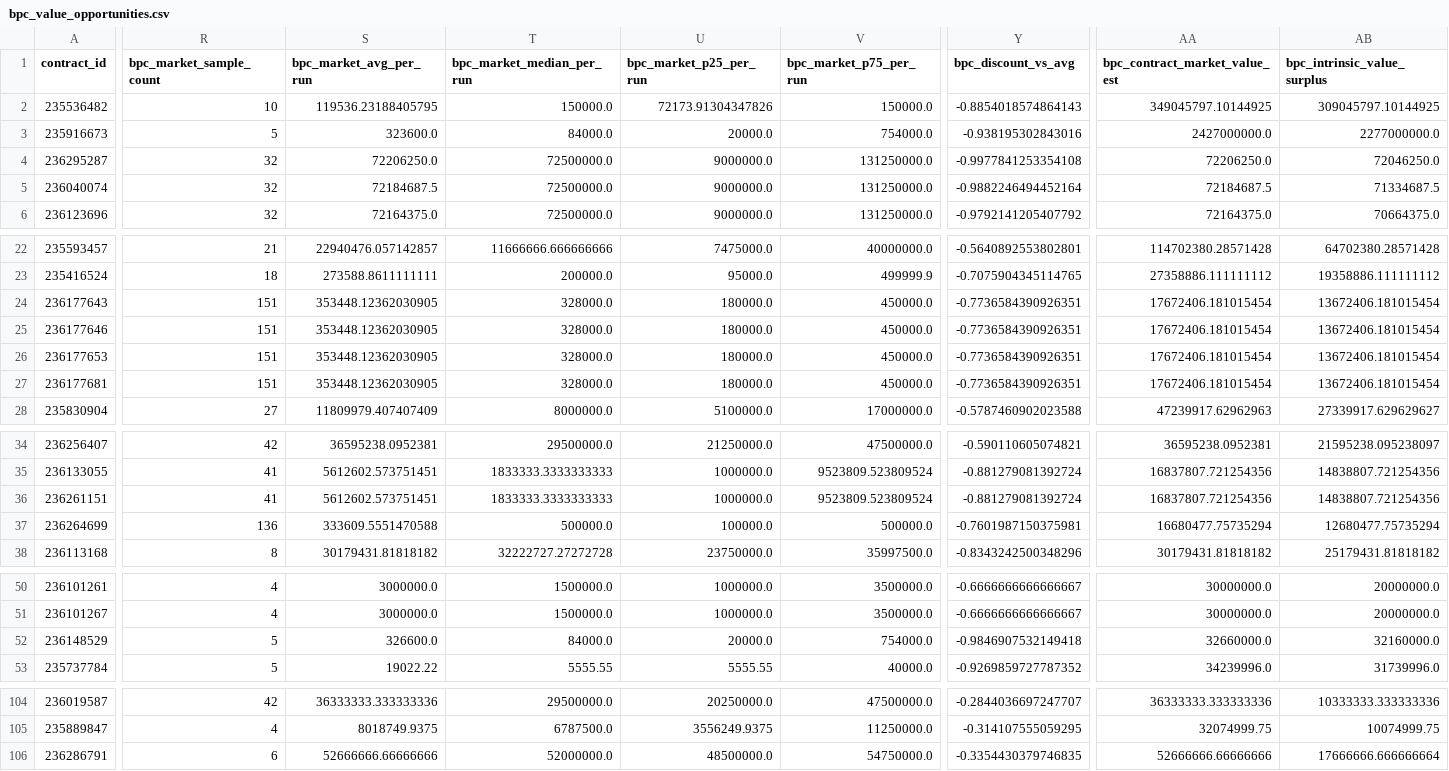
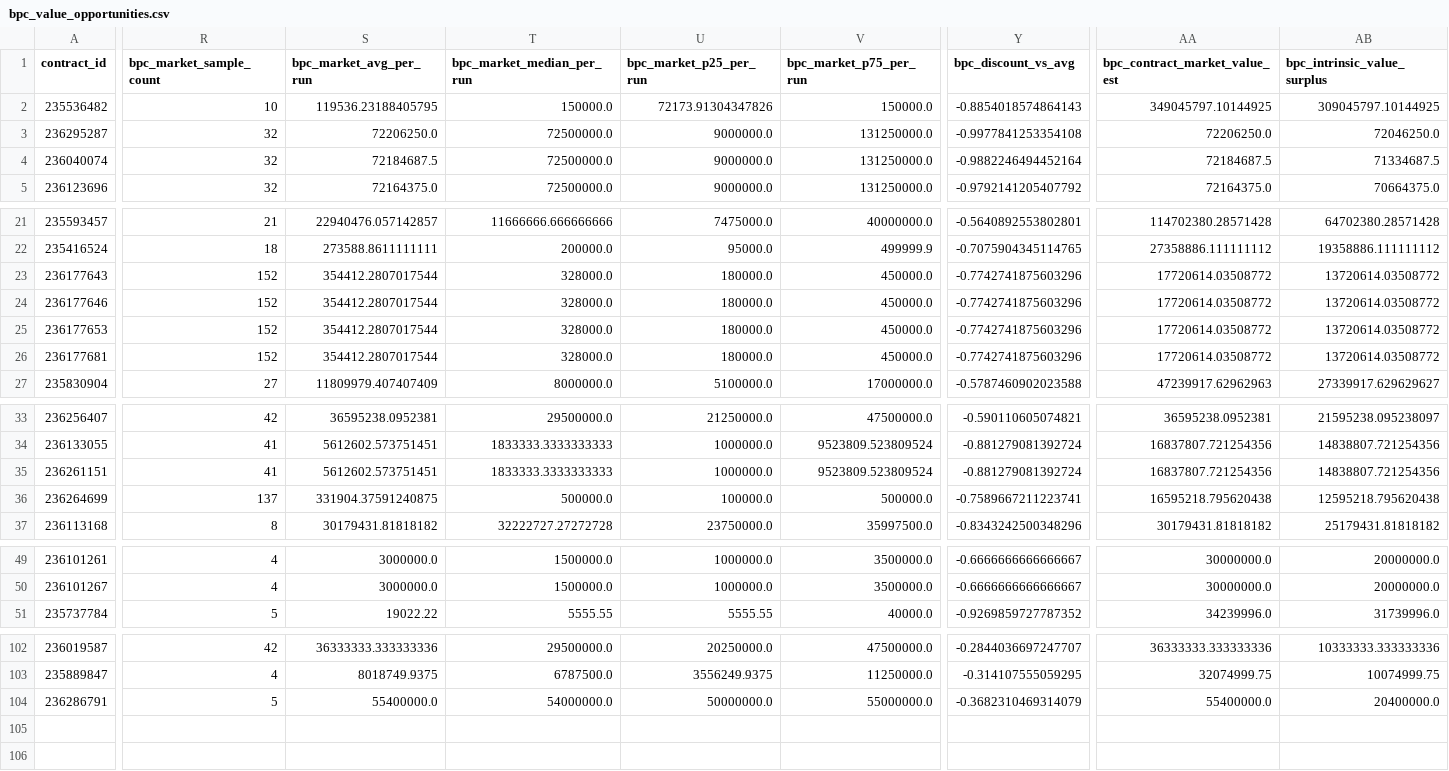
Before and after one commit to samson8964/chatgpt-eve, a CSV file: results/latest/bpc_value_opportunities.csv, drawn as a sheet; only a part is shown, gaps mark what is left out; removed rows and columns are numbered as before the commit, all else as after; rows hold the shown columns only; the diff covers the shown part only; the diff names each change by its address in the sheet, - before the commit and + after, or states it on an @@ line.

```diff
--- a/results/latest/bpc_value_opportunities.csv
+++ b/results/latest/bpc_value_opportunities.csv
-row 3: 235916673 | 5 | 323600.0 | 84000.0 | 20000.0 | 754000.0 | -0.938195302843016 | 2427000000.0 | 2277000000.0
-R23:R26 (bpc_market_sample_count): 151
+R23:R26 (bpc_market_sample_count): 152
-S23:S26 (bpc_market_avg_per_run): 353448.12362030905
+S23:S26 (bpc_market_avg_per_run): 354412.2807017544
-Y23:Y26 (bpc_discount_vs_avg): -0.7736584390926351
+Y23:Y26 (bpc_discount_vs_avg): -0.7742741875603296
-AA23:AA26 (bpc_contract_market_value_est): 17672406.181015454
+AA23:AA26 (bpc_contract_market_value_est): 17720614.03508772
-AB23:AB26 (bpc_intrinsic_value_surplus): 13672406.181015454
+AB23:AB26 (bpc_intrinsic_value_surplus): 13720614.03508772
-R36 (bpc_market_sample_count): 136
+R36 (bpc_market_sample_count): 137
-S36 (bpc_market_avg_per_run): 333609.5551470588
+S36 (bpc_market_avg_per_run): 331904.37591240875
-Y36 (bpc_discount_vs_avg): -0.7601987150375981
+Y36 (bpc_discount_vs_avg): -0.7589667211223741
-AA36 (bpc_contract_market_value_est): 16680477.75735294
+AA36 (bpc_contract_market_value_est): 16595218.795620438
-AB36 (bpc_intrinsic_value_surplus): 12680477.75735294
+AB36 (bpc_intrinsic_value_surplus): 12595218.795620438
-row 52: 236148529 | 5 | 326600.0 | 84000.0 | 20000.0 | 754000.0 | -0.9846907532149418 | 32660000.0 | 32160000.0
-R104 (bpc_market_sample_count): 6
+R104 (bpc_market_sample_count): 5
-S104 (bpc_market_avg_per_run): 52666666.66666666
+S104 (bpc_market_avg_per_run): 55400000.0
-T104 (bpc_market_median_per_run): 52000000.0
+T104 (bpc_market_median_per_run): 54000000.0
-U104 (bpc_market_p25_per_run): 48500000.0
+U104 (bpc_market_p25_per_run): 50000000.0
-V104 (bpc_market_p75_per_run): 54750000.0
+V104 (bpc_market_p75_per_run): 55000000.0
-Y104 (bpc_discount_vs_avg): -0.3354430379746835
+Y104 (bpc_discount_vs_avg): -0.3682310469314079
-AA104 (bpc_contract_market_value_est): 52666666.66666666
+AA104 (bpc_contract_market_value_est): 55400000.0
-AB104 (bpc_intrinsic_value_surplus): 17666666.666666664
+AB104 (bpc_intrinsic_value_surplus): 20400000.0
```
Also changed, not shown: 2 edited cells elsewhere in this file, results/latest/all_executable_scored.csv, results/latest/excluded.csv, 17 other files.
